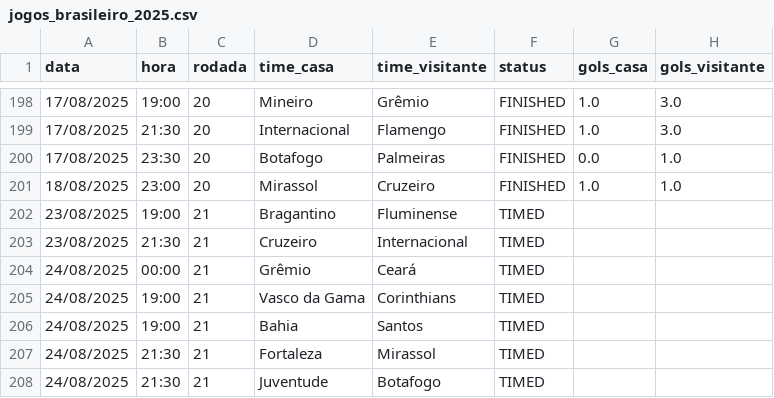
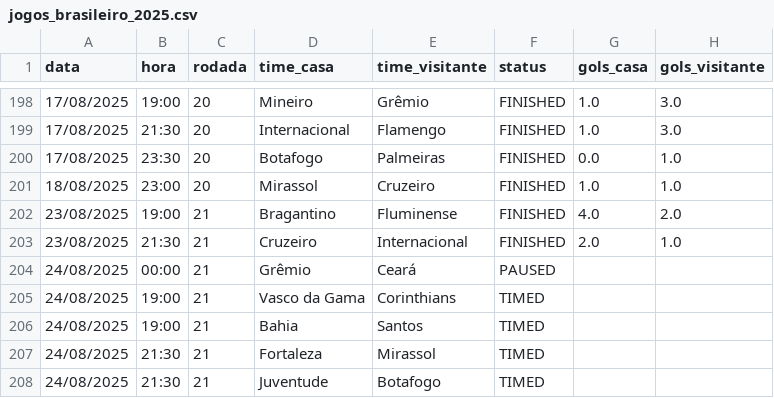
Before and after one commit to tlvzz/BR2025, a CSV file: dados/jogos_brasileiro_2025.csv, drawn as a sheet; only a part is shown, gaps mark what is left out.

```diff
--- a/dados/jogos_brasileiro_2025.csv
+++ b/dados/jogos_brasileiro_2025.csv
@@ -201,5 +201,5 @@ data,hora,rodada,time_casa,time_visitante,status,gols_casa,gols_visitante
 18/08/2025,23:00,20,Mirassol,Cruzeiro,FINISHED,1.0,1.0
-23/08/2025,19:00,21,Bragantino,Fluminense,TIMED,,
-23/08/2025,21:30,21,Cruzeiro,Internacional,TIMED,,
-24/08/2025,00:00,21,Grêmio,Ceará,TIMED,,
+23/08/2025,19:00,21,Bragantino,Fluminense,FINISHED,4.0,2.0
+23/08/2025,21:30,21,Cruzeiro,Internacional,FINISHED,2.0,1.0
+24/08/2025,00:00,21,Grêmio,Ceará,PAUSED,,
 24/08/2025,19:00,21,Vasco da Gama,Corinthians,TIMED,,
```
